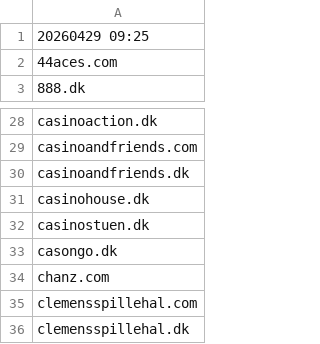
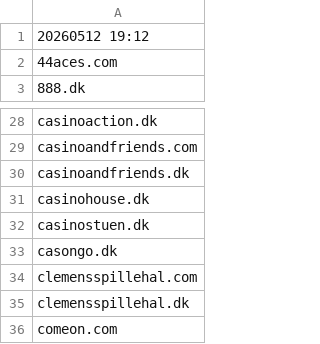
Before and after one commit to itsJustinCase/gamble-eagle, a CSV file: denmark.csv, drawn as a sheet; only a part is shown, gaps mark what is left out; the shorter side is filled out with more unchanged rows.

Commit message:
update denmark.csv

```diff
--- a/denmark.csv
+++ b/denmark.csv
@@ -1,2 +1,2 @@
-20260429 09:25
+20260512 19:12
 44aces.com
@@ -33,3 +33,2 @@ casinostuen.dk
 casongo.dk
-chanz.com
 clemensspillehal.com
```
